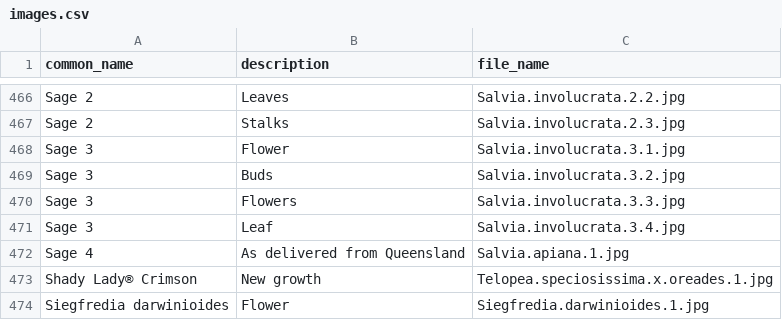
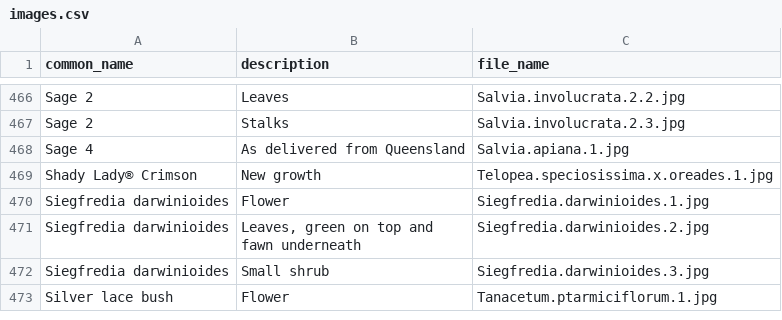
Before and after one commit to ronsavage/WWW-Garden-Design, a CSV file: data/images.csv, drawn as a sheet; only a part is shown, gaps mark what is left out; the shorter side is filled out with more unchanged rows.

Commit message:
Remove Sage 3

```diff
--- a/data/images.csv
+++ b/data/images.csv
@@ -467,6 +467,2 @@
 "Sage 2","Stalks","Salvia.involucrata.2.3.jpg"
-"Sage 3","Flower","Salvia.involucrata.3.1.jpg"
-"Sage 3","Buds","Salvia.involucrata.3.2.jpg"
-"Sage 3","Flowers","Salvia.involucrata.3.3.jpg"
-"Sage 3","Leaf","Salvia.involucrata.3.4.jpg"
 "Sage 4","As delivered from Queensland","Salvia.apiana.1.jpg"
```
Also changed, not shown: data/attributes.csv, data/flowers.csv, 1 other file.
